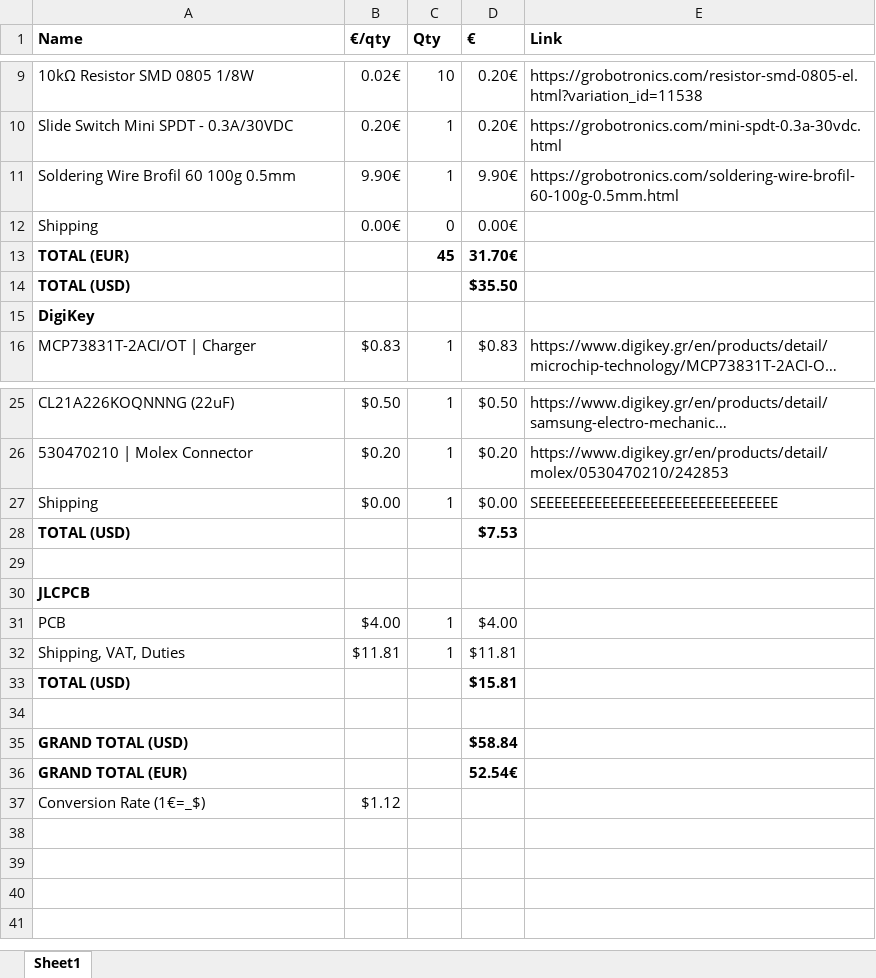
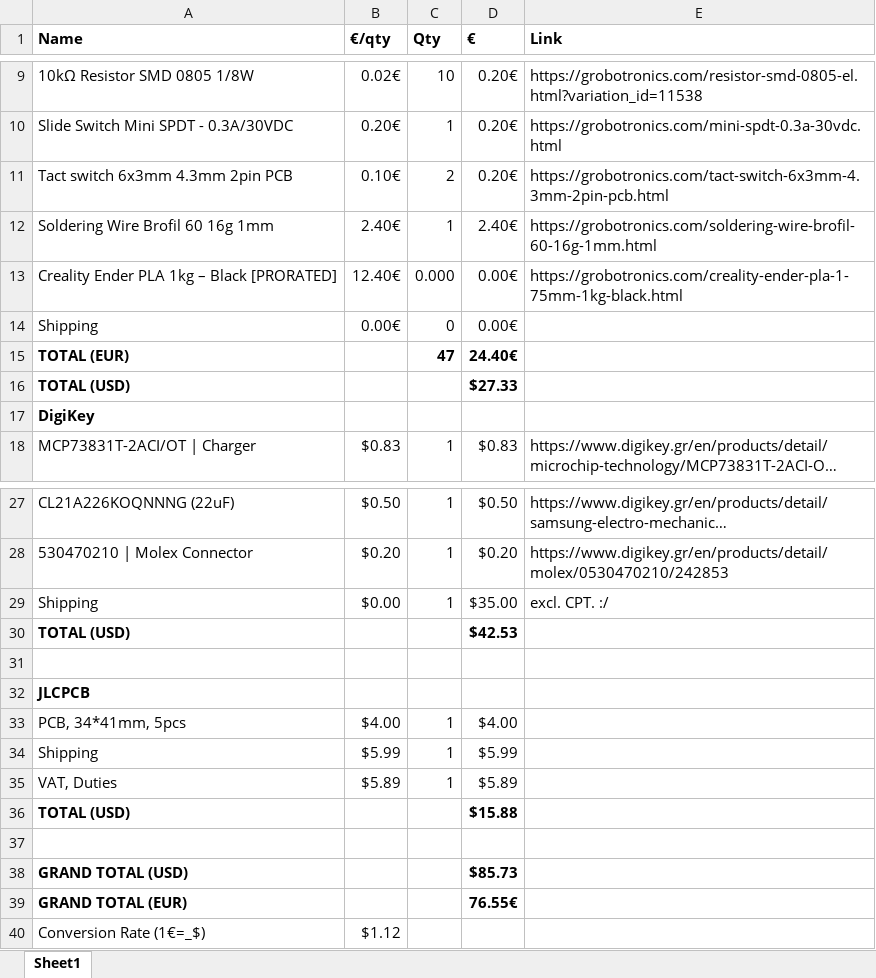
Before and after one commit to leonampa/HellCountdown, an Excel workbook: Book1.xlsx, sheet Sheet1, drawn as a sheet; only a part is shown, gaps mark what is left out; long unchanged cells end in …; values as stored, in another font and other column widths than the file's, no borders; removed rows and columns are numbered as before the commit, all else as after; the diff names each change by its address in the sheet, - before the commit and + after, or states it on an @@ line.

```diff
--- a/Book1.xlsx (sheet Sheet1)
+++ b/Book1.xlsx (sheet Sheet1)
-row 11: Soldering Wire Brofil 60 100g 0.5mm | 9.90€ | 1 | 9.90€ | https://grobotronics.com/soldering-wire-brofil-60-100g-0.5mm.html
+row 11: Tact switch 6x3mm 4.3mm 2pin PCB | 0.10€ | 2 | 0.20€ | https://grobotronics.com/tact-switch-6x3mm-4.3mm-2pin-pcb.html
+row 12: Soldering Wire Brofil 60 16g 1mm | 2.40€ | 1 | 2.40€ | https://grobotronics.com/soldering-wire-brofil-60-16g-1mm.html
+row 13: Creality Ender PLA 1kg – Black [PRORATED] | 12.40€ | 0.000 | 0.00€ | https://grobotronics.com/creality-ender-pla-1-75mm-1kg-black.html
-C15 (Qty): 45
+C15 (Qty): 47
-D15 (€): 31.70€
+D15 (€): 24.40€
-D16 (€): $35.50
+D16 (€): $27.33
-D29 (€): $0.00
+D29 (€): $35.00
-E29 (Link): SEEEEEEEEEEEEEEEEEEEEEEEEEEEEEE
+E29 (Link): excl. CPT. :/
-D30 (€): $7.53
+D30 (€): $42.53
-A33 (Name): PCB
+A33 (Name): PCB, 34*41mm, 5pcs
-row 32: Shipping, VAT, Duties | $11.81 | 1 | $11.81
+row 34: Shipping | $5.99 | 1 | $5.99
+row 35: VAT, Duties | $5.89 | 1 | $5.89
-D36 (€): $15.81
+D36 (€): $15.88
-D38 (€): $58.84
+D38 (€): $85.73
-D39 (€): 52.54€
+D39 (€): 76.55€
```
Also changed, not shown: formulas that keep their value, 20 other files.
